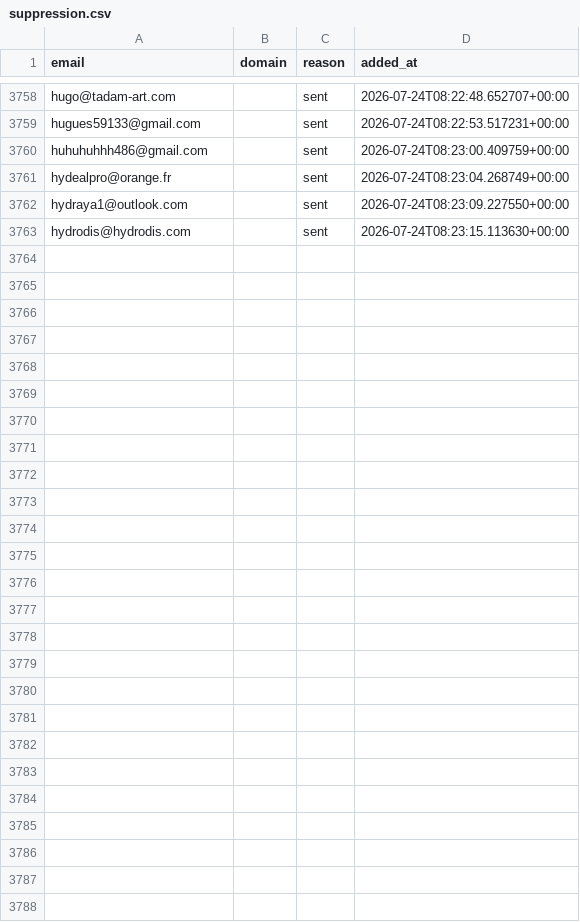
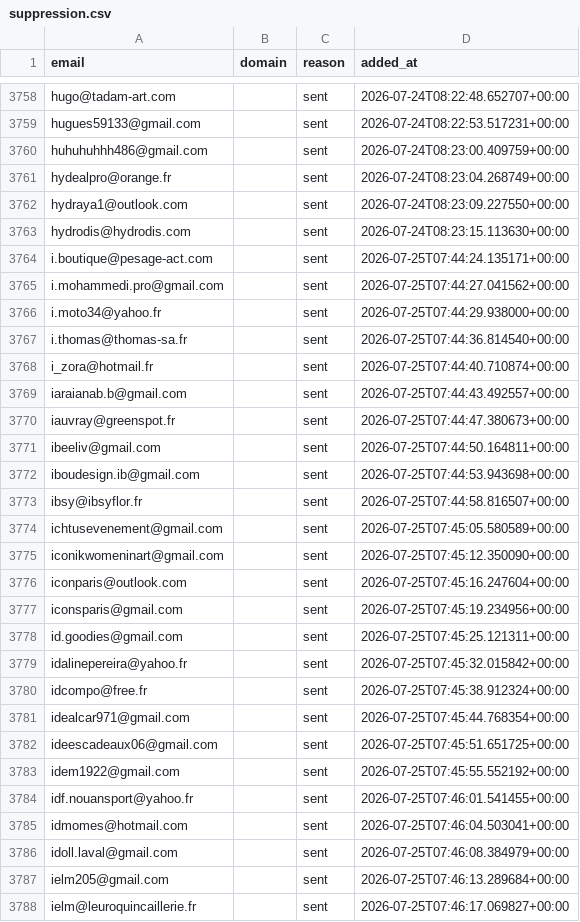
Before and after one commit to romtaug2/SupportAI-Emailing, a CSV file: emailing/data/suppression.csv, drawn as a sheet; only a part is shown, gaps mark what is left out; the diff names each change by its address in the sheet, - before the commit and + after, or states it on an @@ line.

Commit message:
chore: persist suppression (envois SupportAI)

```diff
--- a/emailing/data/suppression.csv
+++ b/emailing/data/suppression.csv
+row 3764: i.boutique@pesage-act.com |  | sent | 2026-07-25T07:44:24.135171+00:00
+row 3765: i.mohammedi.pro@gmail.com |  | sent | 2026-07-25T07:44:27.041562+00:00
+row 3766: i.moto34@yahoo.fr |  | sent | 2026-07-25T07:44:29.938000+00:00
+row 3767: i.thomas@thomas-sa.fr |  | sent | 2026-07-25T07:44:36.814540+00:00
+row 3768: i_zora@hotmail.fr |  | sent | 2026-07-25T07:44:40.710874+00:00
+row 3769: iaraianab.b@gmail.com |  | sent | 2026-07-25T07:44:43.492557+00:00
+row 3770: iauvray@greenspot.fr |  | sent | 2026-07-25T07:44:47.380673+00:00
+row 3771: ibeeliv@gmail.com |  | sent | 2026-07-25T07:44:50.164811+00:00
+row 3772: iboudesign.ib@gmail.com |  | sent | 2026-07-25T07:44:53.943698+00:00
+row 3773: ibsy@ibsyflor.fr |  | sent | 2026-07-25T07:44:58.816507+00:00
+row 3774: ichtusevenement@gmail.com |  | sent | 2026-07-25T07:45:05.580589+00:00
+row 3775: iconikwomeninart@gmail.com |  | sent | 2026-07-25T07:45:12.350090+00:00
+row 3776: iconparis@outlook.com |  | sent | 2026-07-25T07:45:16.247604+00:00
+row 3777: iconsparis@gmail.com |  | sent | 2026-07-25T07:45:19.234956+00:00
+row 3778: id.goodies@gmail.com |  | sent | 2026-07-25T07:45:25.121311+00:00
+row 3779: idalinepereira@yahoo.fr |  | sent | 2026-07-25T07:45:32.015842+00:00
+row 3780: idcompo@free.fr |  | sent | 2026-07-25T07:45:38.912324+00:00
+row 3781: idealcar971@gmail.com |  | sent | 2026-07-25T07:45:44.768354+00:00
+row 3782: ideescadeaux06@gmail.com |  | sent | 2026-07-25T07:45:51.651725+00:00
+row 3783: idem1922@gmail.com |  | sent | 2026-07-25T07:45:55.552192+00:00
+row 3784: idf.nouansport@yahoo.fr |  | sent | 2026-07-25T07:46:01.541455+00:00
+row 3785: idmomes@hotmail.com |  | sent | 2026-07-25T07:46:04.503041+00:00
+row 3786: idoll.laval@gmail.com |  | sent | 2026-07-25T07:46:08.384979+00:00
+row 3787: ielm205@gmail.com |  | sent | 2026-07-25T07:46:13.289684+00:00
+row 3788: ielm@leuroquincaillerie.fr |  | sent | 2026-07-25T07:46:17.069827+00:00
```
